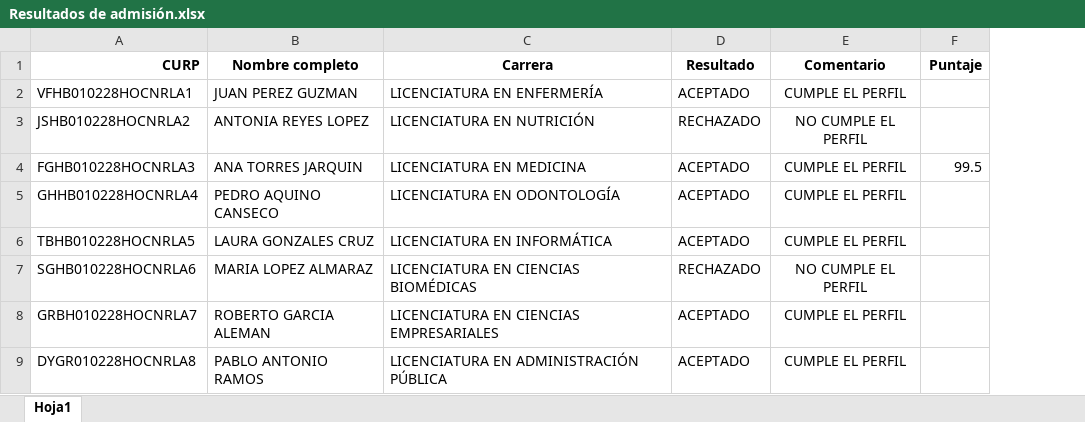
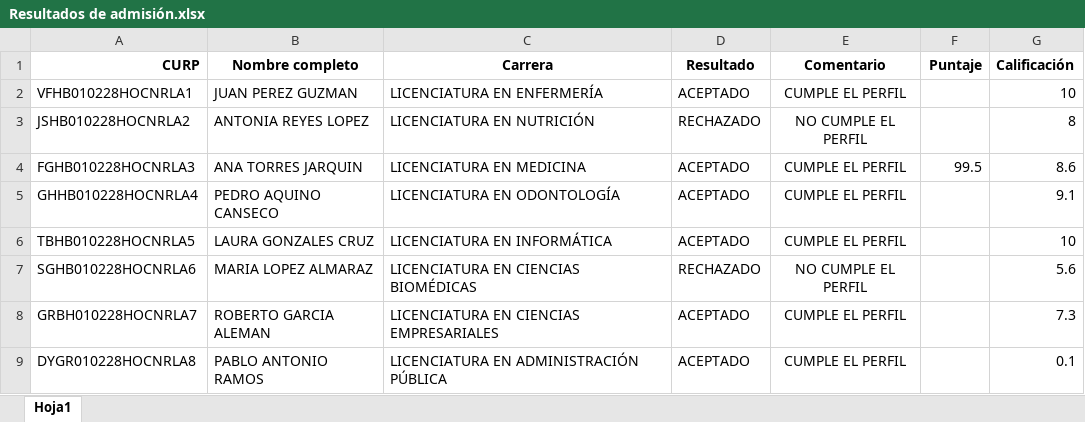
Before and after one commit to UNSIS-ADM/ADM-UNSIS-backend, an Excel workbook: src/main/resources/templates_files/Resultados de admisión.xlsx, sheet Hoja1, drawn as a sheet; values as stored, in another font and other column widths than the file's, no borders; the diff names each change by its address in the sheet, - before the commit and + after, or states it on an @@ line.

Commit message:
fix: Actualizacion de los formatos xlsx

```diff
--- a/src/main/resources/templates_files/Resultados de admisión.xlsx (sheet Hoja1)
+++ b/src/main/resources/templates_files/Resultados de admisión.xlsx (sheet Hoja1)
+column G (Calificación), rows 2-9: 10 | 8 | 8.6 | 9.1 | 10 | 5.6 | 7.3 | 0.1
```
